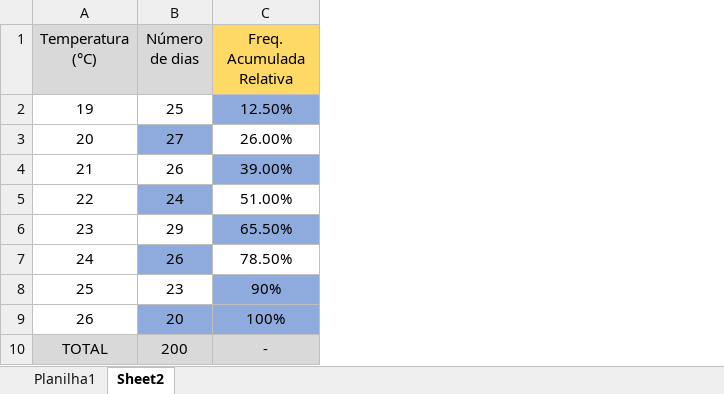
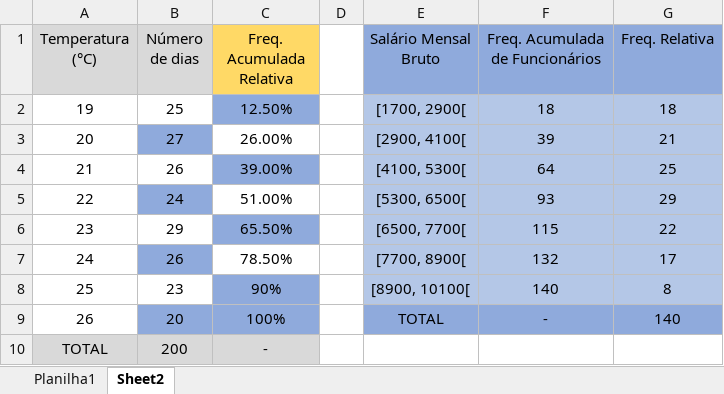
Before and after one commit to Gabriel-Rentschler/ProjetoDOW, an Excel workbook: DOW/tabelastest/tables2.xlsx, sheet Sheet2, drawn as a sheet; values as stored, in another font and other column widths than the file's, no borders; the diff names each change by its address in the sheet, - before the commit and + after, or states it on an @@ line.

Commit message:
Término da classe Tabela

```diff
--- a/DOW/tabelastest/tables2.xlsx (sheet Sheet2)
+++ b/DOW/tabelastest/tables2.xlsx (sheet Sheet2)
+column D, empty
+column E (Salário Mensal Bruto), rows 2-9: [1700, 2900[ | [2900, 4100[ | [4100, 5300[ | [5300, 6500[ | [6500, 7700[ | [7700, 8900[ | [8900, 10100[ | TOTAL
+column F (Freq. Acumulada de Funcionários), rows 2-9: 18 | 39 | 64 | 93 | 115 | 132 | 140 | -
+column G (Freq. Relativa), rows 2-9: 18 | 21 | 25 | 29 | 22 | 17 | 8 | 140
```
Also changed, not shown: 5 other files.
